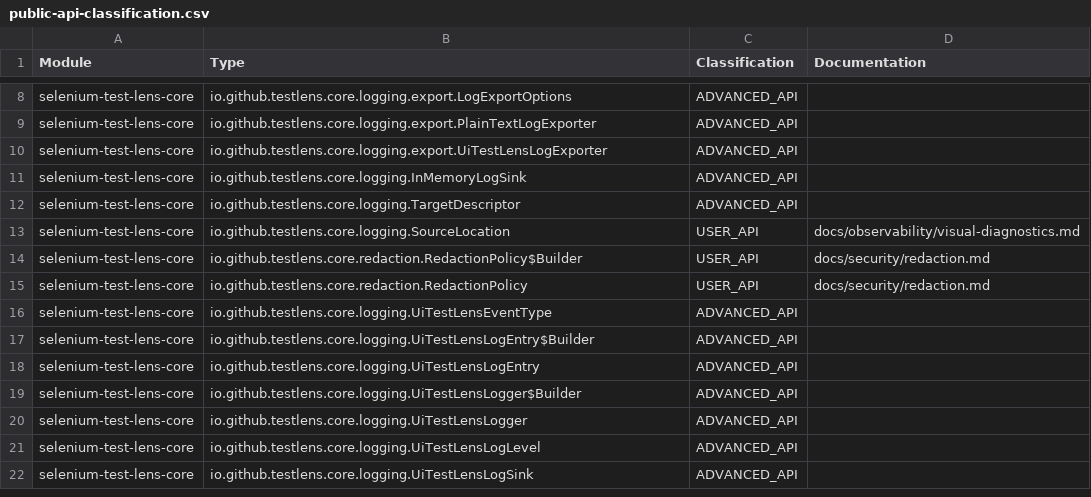
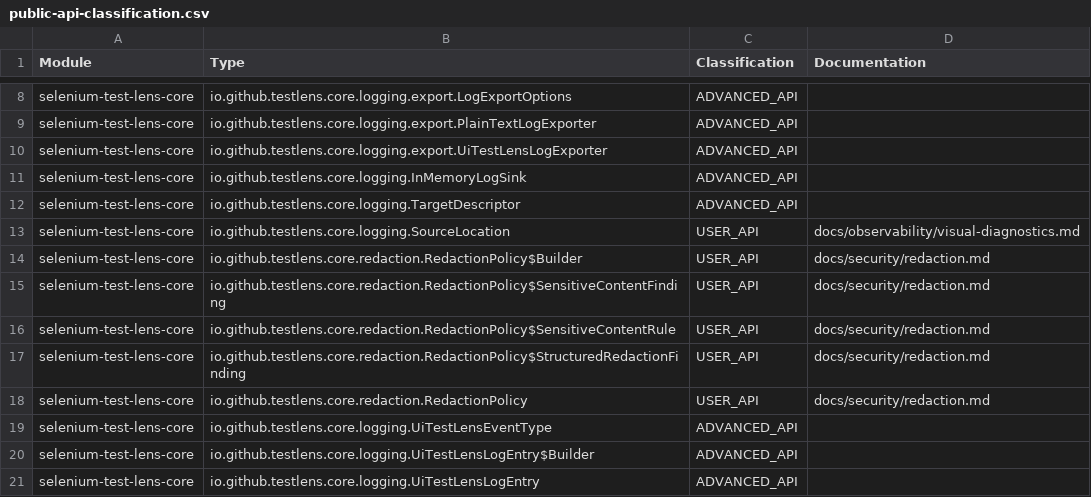
Before and after one commit to Test-Lens/selenium-test-lens, a CSV file: docs/reference/public-api-classification.csv, drawn as a sheet; only a part is shown, gaps mark what is left out; the shorter side is filled out with more unchanged rows.

Commit message:
docs(api): update public API catalog for 0.5.1

```diff
--- a/docs/reference/public-api-classification.csv
+++ b/docs/reference/public-api-classification.csv
@@ -14,2 +14,5 @@
 "selenium-test-lens-core","io.github.testlens.core.redaction.RedactionPolicy$Builder","USER_API","docs/security/redaction.md"
+"selenium-test-lens-core","io.github.testlens.core.redaction.RedactionPolicy$SensitiveContentFinding","USER_API","docs/security/redaction.md"
+"selenium-test-lens-core","io.github.testlens.core.redaction.RedactionPolicy$SensitiveContentRule","USER_API","docs/security/redaction.md"
+"selenium-test-lens-core","io.github.testlens.core.redaction.RedactionPolicy$StructuredRedactionFinding","USER_API","docs/security/redaction.md"
 "selenium-test-lens-core","io.github.testlens.core.redaction.RedactionPolicy","USER_API","docs/security/redaction.md"
```
Also changed, not shown: 13 other files.
